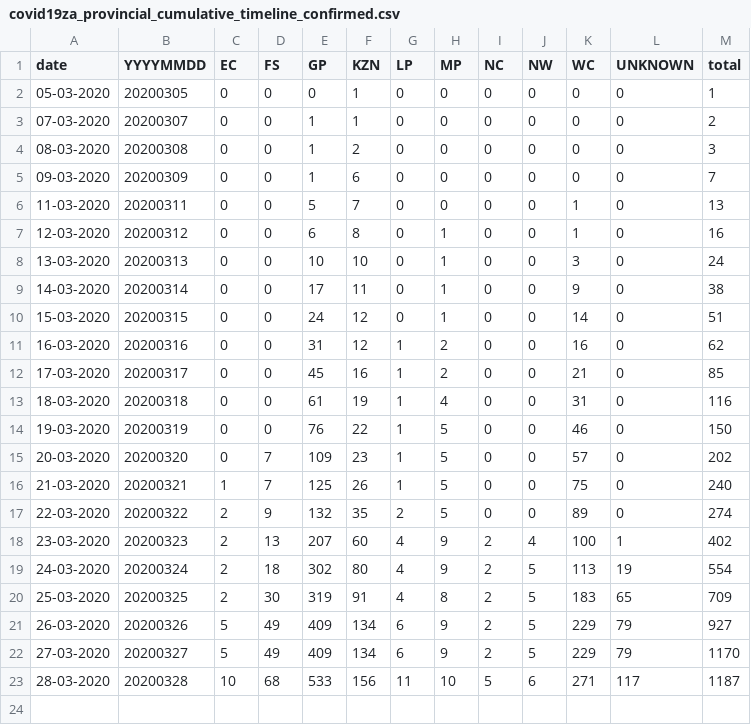
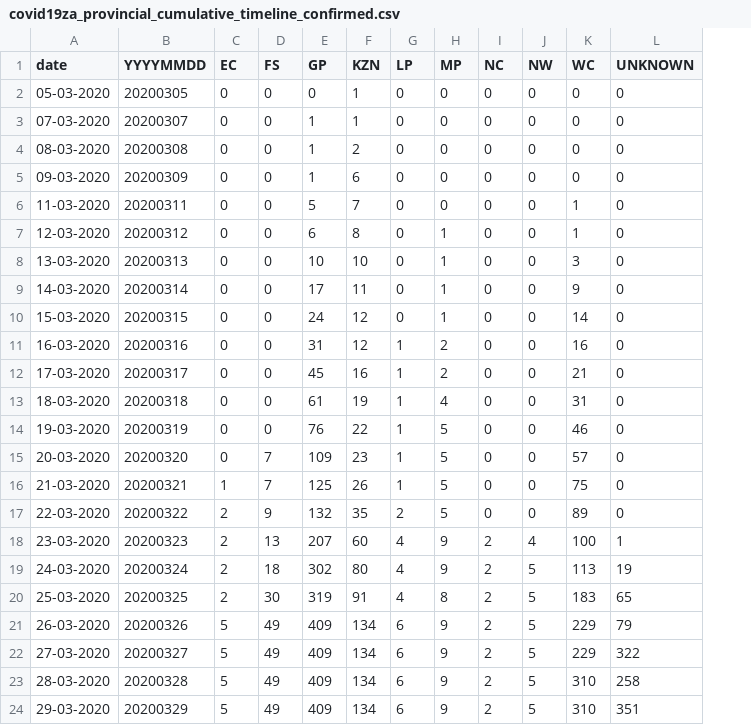
Before and after one commit to nikrich/covid19za, a CSV file: data/covid19za_provincial_cumulative_timeline_confirmed.csv, drawn as a sheet; removed rows and columns are numbered as before the commit, all else as after; the diff names each change by its address in the sheet, - before the commit and + after, or states it on an @@ line.

Commit message:
Revrted

```diff
--- a/data/covid19za_provincial_cumulative_timeline_confirmed.csv
+++ b/data/covid19za_provincial_cumulative_timeline_confirmed.csv
-column M (total), rows 2-23: 1 | 2 | 3 | 7 | 13 | 16 | 24 | 38 | 51 | 62 | 85 | 116 | 150 | 202 | 240 | 274 | 402 | 554 | 709 | 927 | 1170 | 1187
-L22 (UNKNOWN): 79
+L22 (UNKNOWN): 322
-C23 (EC): 10
+C23 (EC): 5
-D23 (FS): 68
+D23 (FS): 49
-E23 (GP): 533
+E23 (GP): 409
-F23 (KZN): 156
+F23 (KZN): 134
-G23 (LP): 11
+G23 (LP): 6
-H23 (MP): 10
+H23 (MP): 9
-I23 (NC): 5
+I23 (NC): 2
-J23 (NW): 6
+J23 (NW): 5
-K23 (WC): 271
+K23 (WC): 310
-L23 (UNKNOWN): 117
+L23 (UNKNOWN): 258
+row 24: 29-03-2020 | 20200329 | 5 | 49 | 409 | 134 | 6 | 9 | 2 | 5 | 310 | 351
```
